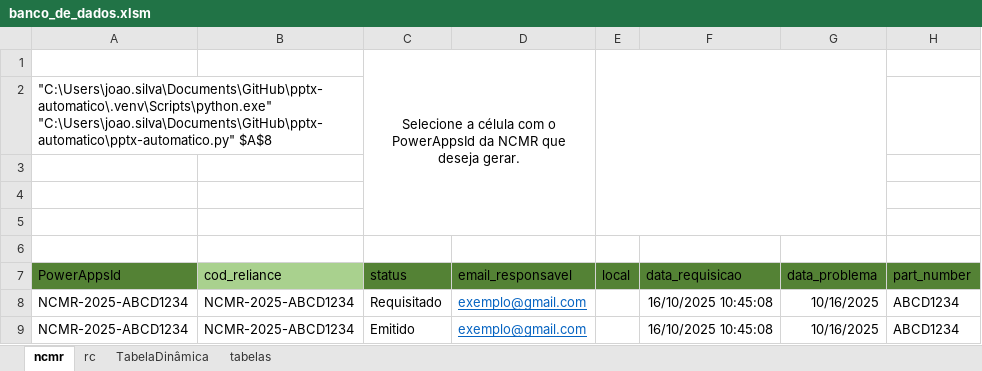
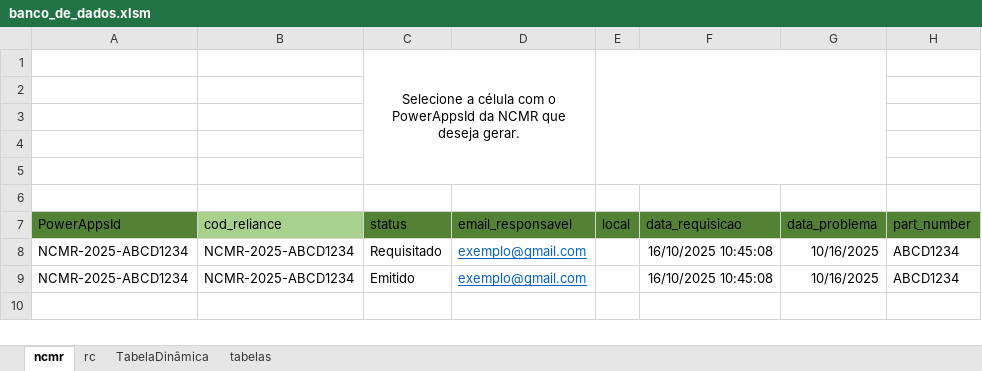
Before and after one commit to joaofranciscodmsilva/PPTX-Automatico, an Excel workbook: banco_de_dados.xlsm, sheet ncmr, drawn as a sheet; only a part is shown; values as stored, in another font and other column widths than the file's, no borders; charts and pictures and conditional formats and table styles not drawn; the diff names each change by its address in the sheet, - before the commit and + after, or states it on an @@ line.

```diff
--- a/banco_de_dados.xlsm (sheet ncmr)
+++ b/banco_de_dados.xlsm (sheet ncmr)
-A2 (PowerAppsId): "C:\Users\joao.silva\Documents\GitHub\pptx-automatico\.venv\Scripts\python.exe" "C:\Users\joao.silva\Documents\GitHub\pptx-automatico\pptx-automatico.py" $A$8
+A2 (PowerAppsId): (empty)
```
Also changed, not shown: 1 other file.
